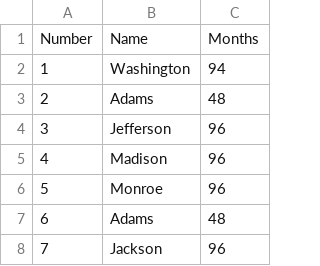
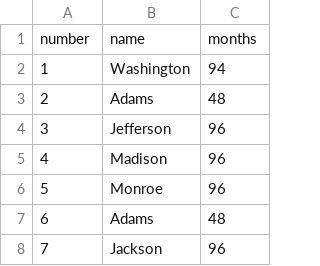
Before and after one commit to Hlaursen/thomasnilsson.github.io, a CSV file: 02806/week2/data/presidents.csv, drawn as a sheet; only a part is shown; removed rows and columns are numbered as before the commit, all else as after; the diff names each change by its address in the sheet, - before the commit and + after, or states it on an @@ line.

```diff
--- a/02806/week2/data/presidents.csv
+++ b/02806/week2/data/presidents.csv
-row 1: Number | Name | Months
+row 1: number | name | months
```
Also changed, not shown: 3 other files.
